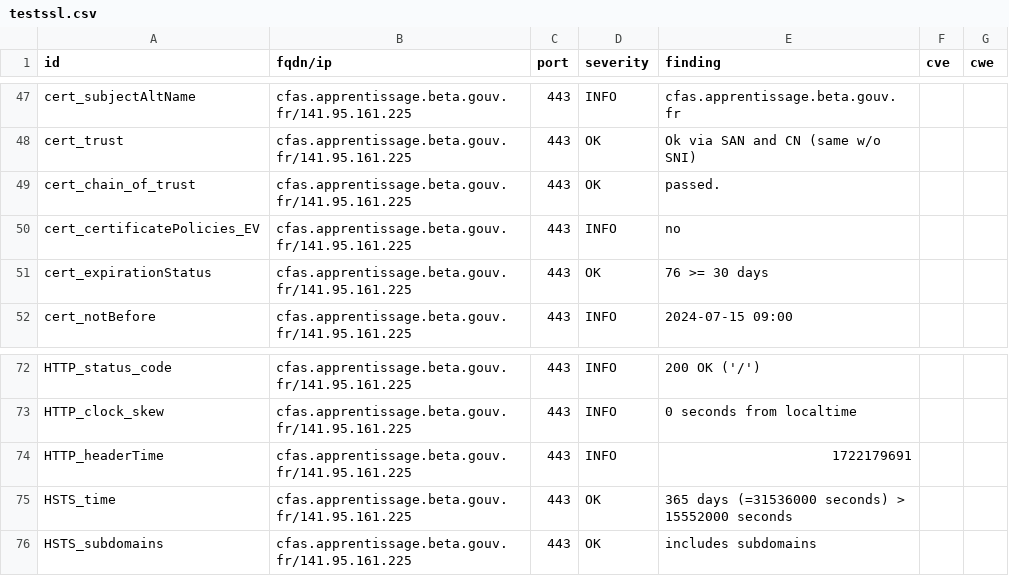
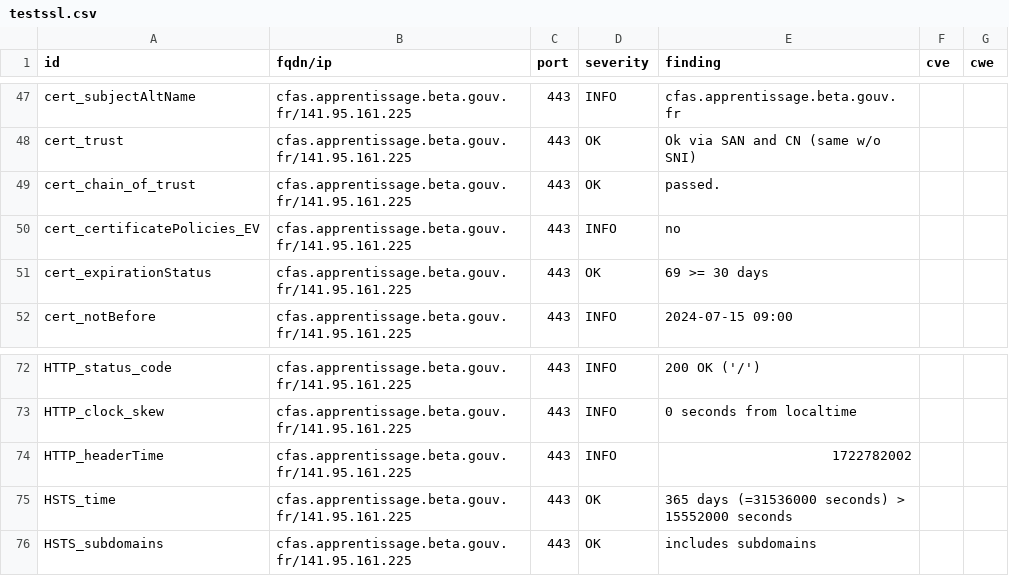
Before and after one commit to julienracine/dashlord, a CSV file: results/aHR0cHM6Ly9jZmFzLmFwcHJlbnRpc3NhZ2UuYmV0YS5nb3V2LmZy/testssl.csv, drawn as a sheet; only a part is shown, gaps mark what is left out.

```diff
--- a/results/aHR0cHM6Ly9jZmFzLmFwcHJlbnRpc3NhZ2UuYmV0YS5nb3V2LmZy/testssl.csv
+++ b/results/aHR0cHM6Ly9jZmFzLmFwcHJlbnRpc3NhZ2UuYmV0YS5nb3V2LmZy/testssl.csv
@@ -50,3 +50,3 @@
 "cert_certificatePolicies_EV","cfas.apprentissage.beta.gouv.fr/141.95.161.225","443","INFO","no","",""
-"cert_expirationStatus","cfas.apprentissage.beta.gouv.fr/141.95.161.225","443","OK","76 >= 30 days","",""
+"cert_expirationStatus","cfas.apprentissage.beta.gouv.fr/141.95.161.225","443","OK","69 >= 30 days","",""
 "cert_notBefore","cfas.apprentissage.beta.gouv.fr/141.95.161.225","443","INFO","2024-07-15 09:00","",""
@@ -73,3 +73,3 @@
 "HTTP_clock_skew","cfas.apprentissage.beta.gouv.fr/141.95.161.225","443","INFO","0 seconds from localtime","",""
-"HTTP_headerTime","cfas.apprentissage.beta.gouv.fr/141.95.161.225","443","INFO","1722179691","",""
+"HTTP_headerTime","cfas.apprentissage.beta.gouv.fr/141.95.161.225","443","INFO","1722782002","",""
 "HSTS_time","cfas.apprentissage.beta.gouv.fr/141.95.161.225","443","OK","365 days (=31536000 seconds) > 15552000 seconds","",""
```
Also changed, not shown: 15 other files.
